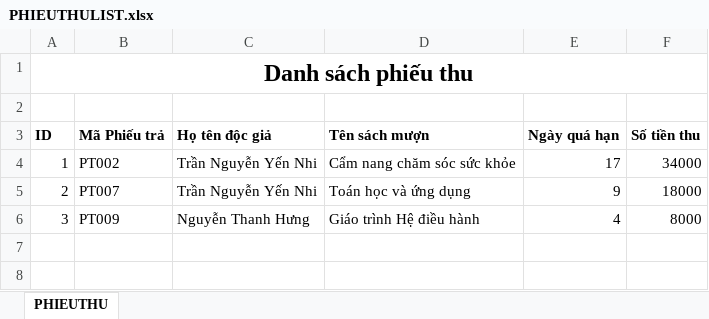
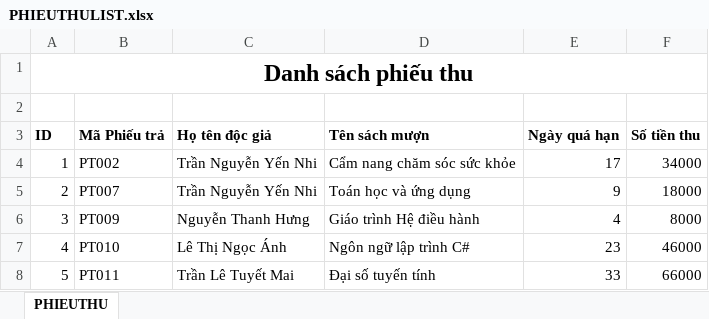
Before and after one commit to HatakaCder/SE104.O24---Library-Management-App, an Excel workbook: PHIEUTHULIST.xlsx, sheet PHIEUTHU, drawn as a sheet; values as stored, in another font and other column widths than the file's, no borders; the diff names each change by its address in the sheet, - before the commit and + after, or states it on an @@ line.

```diff
--- a/PHIEUTHULIST.xlsx (sheet PHIEUTHU)
+++ b/PHIEUTHULIST.xlsx (sheet PHIEUTHU)
+row 7: 4 | PT010 | Lê Thị Ngọc Ánh | Ngôn ngữ lập trình C# | 23 | 46000
+row 8: 5 | PT011 | Trần Lê Tuyết Mai | Đại số tuyến tính | 33 | 66000
```
Also changed, not shown: 10 other files.
